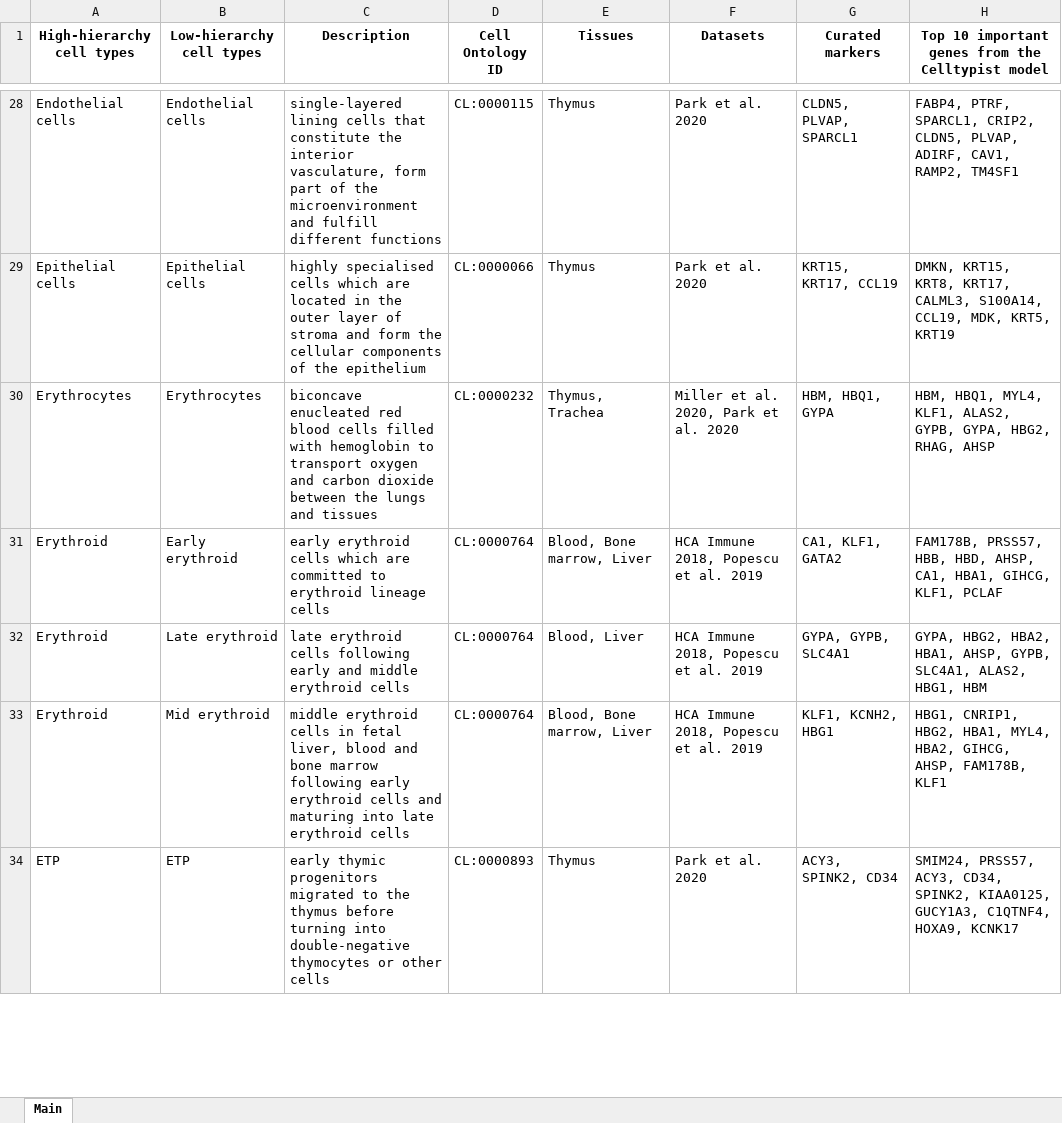
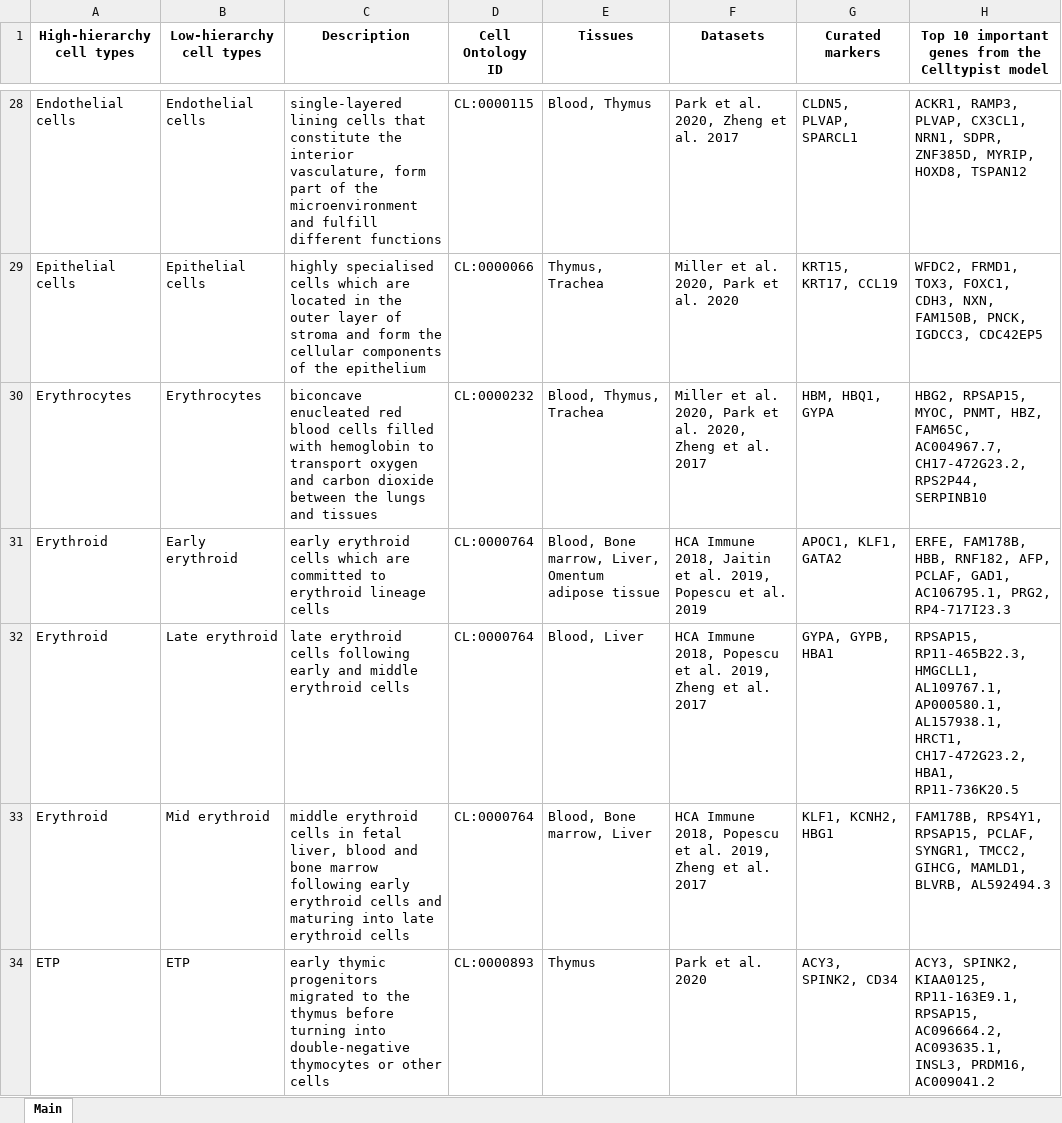
Before and after one commit to Teichlab/celltypist_wiki, an Excel workbook: encyclopedia/encyclopedia_table.xlsx, sheet Main, drawn as a sheet; only a part is shown, gaps mark what is left out; values as stored, in another font and other column widths than the file's, no borders; the diff covers the shown part only; the diff names each change by its address in the sheet, - before the commit and + after, or states it on an @@ line.

```diff
--- a/encyclopedia/encyclopedia_table.xlsx (sheet Main)
+++ b/encyclopedia/encyclopedia_table.xlsx (sheet Main)
-E28 (Tissues): Thymus
+E28 (Tissues): Blood, Thymus
-F28 (Datasets): Park et al. 2020
+F28 (Datasets): Park et al. 2020, Zheng et al. 2017
-H28: FABP4, PTRF, SPARCL1, CRIP2, CLDN5, PLVAP, ADIRF, CAV1, RAMP2, TM4SF1
+H28: ACKR1, RAMP3, PLVAP, CX3CL1, NRN1, SDPR, ZNF385D, MYRIP, HOXD8, TSPAN12
-E29 (Tissues): Thymus
+E29 (Tissues): Thymus, Trachea
-F29 (Datasets): Park et al. 2020
+F29 (Datasets): Miller et al. 2020, Park et al. 2020
-H29: DMKN, KRT15, KRT8, KRT17, CALML3, S100A14, CCL19, MDK, KRT5, KRT19
+H29: WFDC2, FRMD1, TOX3, FOXC1, CDH3, NXN, FAM150B, PNCK, IGDCC3, CDC42EP5
-E30 (Tissues): Thymus, Trachea
+E30 (Tissues): Blood, Thymus, Trachea
-F30 (Datasets): …et al. 2020
+F30 (Datasets): …et al. 2020, Zheng et al. 2017
-H30: HBM, HBQ1, MYL4, KLF1, ALAS2, GYPB, GYPA, HBG2, RHAG, AHSP
+H30: HBG2, RPSAP15, MYOC, PNMT, HBZ, FAM65C, AC004967.7, CH17-472G23.2, RPS2P44, SERPINB10
-E31 (Tissues): Blood, Bone marrow, Liver
+E31 (Tissues): Blood, Bone marrow, Liver, Omentum adipose tissue
-F31 (Datasets): …Immune 2018, Popescu et…
+F31 (Datasets): …Immune 2018, Jaitin et al. 2019, Popescu et…
-G31 (Curated markers): CA1, KLF1, GATA2
+G31 (Curated markers): APOC1, KLF1, GATA2
-H31: FAM178B, PRSS57, HBB, HBD, AHSP, CA1, HBA1, GIHCG, KLF1, PCLAF
+H31: ERFE, FAM178B, HBB, RNF182, AFP, PCLAF, GAD1, AC106795.1, PRG2, RP4-717I23.3
-F32:F33 (Datasets): …et al. 2019
+F32:F33 (Datasets): …et al. 2019, Zheng et al. 2017
-G32 (Curated markers): GYPA, GYPB, SLC4A1
+G32 (Curated markers): GYPA, GYPB, HBA1
-H32: GYPA, HBG2, HBA2, HBA1, AHSP, GYPB, SLC4A1, ALAS2, HBG1, HBM
+H32: RPSAP15, RP11-465B22.3, HMGCLL1, AL109767.1, AP000580.1, AL157938.1, HRCT1, CH17-472G23.2, HBA1, RP11-736K20.5
-H33: HBG1, CNRIP1, HBG2, HBA1, MYL4, HBA2, GIHCG, AHSP, FAM178B, KLF1
+H33: FAM178B, RPS4Y1, RPSAP15, PCLAF, SYNGR1, TMCC2, GIHCG, MAMLD1, BLVRB, AL592494.3
-H34: SMIM24, PRSS57, ACY3, CD34, SPINK2, KIAA0125, GUCY1A3, C1QTNF4, HOXA9, KCNK17
+H34: ACY3, SPINK2, KIAA0125, RP11-163E9.1, RPSAP15, AC096664.2, AC093635.1, INSL3, PRDM16, AC009041.2
```
Also changed, not shown: 5 added rows, 1 removed row and 208 edited cells elsewhere in this sheet, 1 other file.
